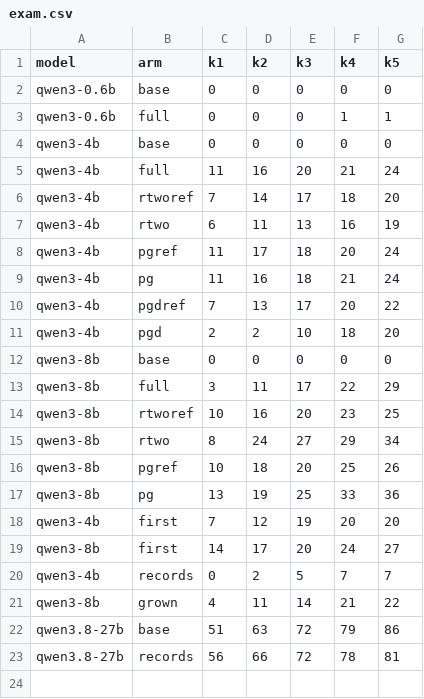
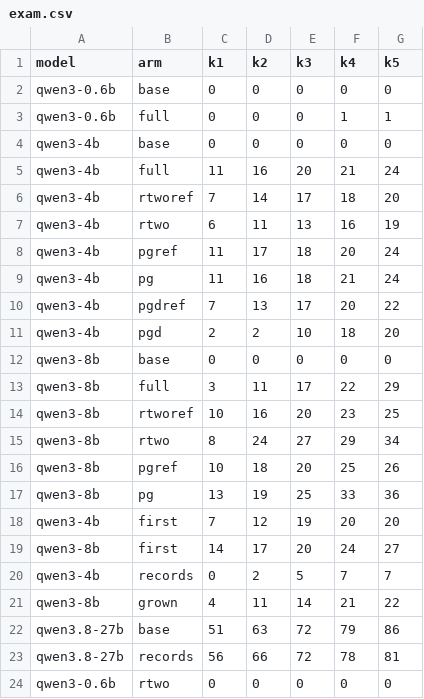
Before and after one commit to swedishembedded/splinter, a CSV file: papers/baseline-to-competence/data/exam.csv, drawn as a sheet.

```diff
--- a/papers/baseline-to-competence/data/exam.csv
+++ b/papers/baseline-to-competence/data/exam.csv
@@ -23 +23,2 @@ qwen3.8-27b,base,51,63,72,79,86
 qwen3.8-27b,records,56,66,72,78,81
+qwen3-0.6b,rtwo,0,0,0,0,0
```
Also changed, not shown: papers/baseline-to-competence/data/behaviour.csv, papers/baseline-to-competence/data/paired.csv, 3 other files.
